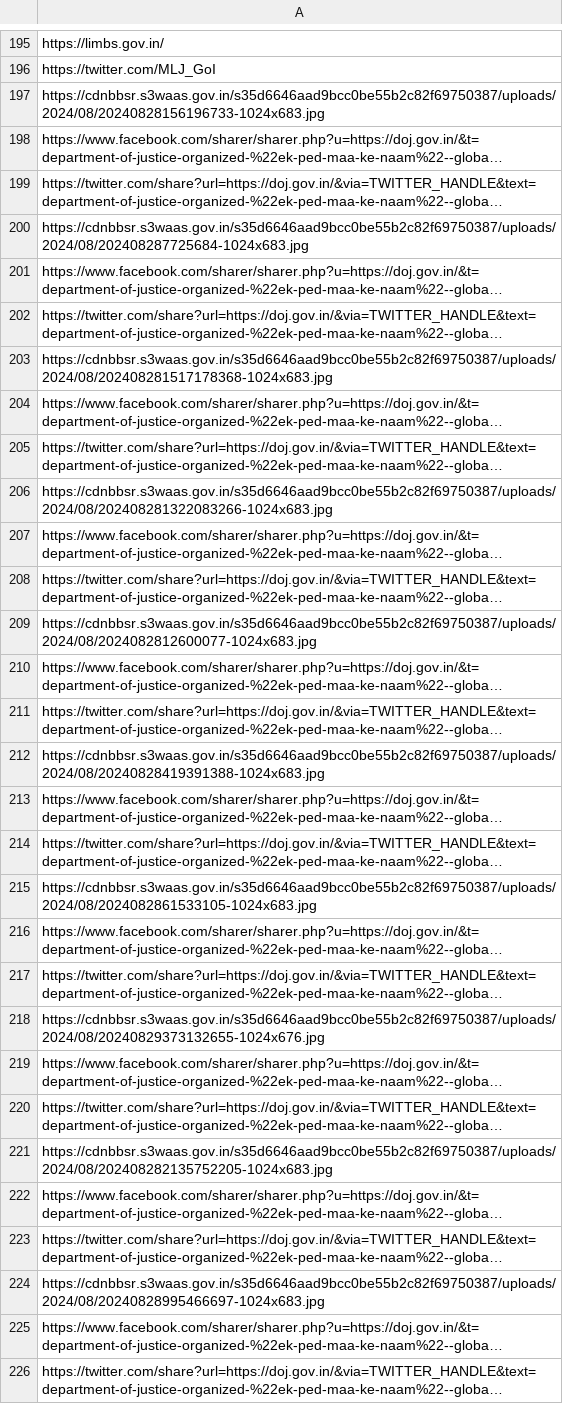
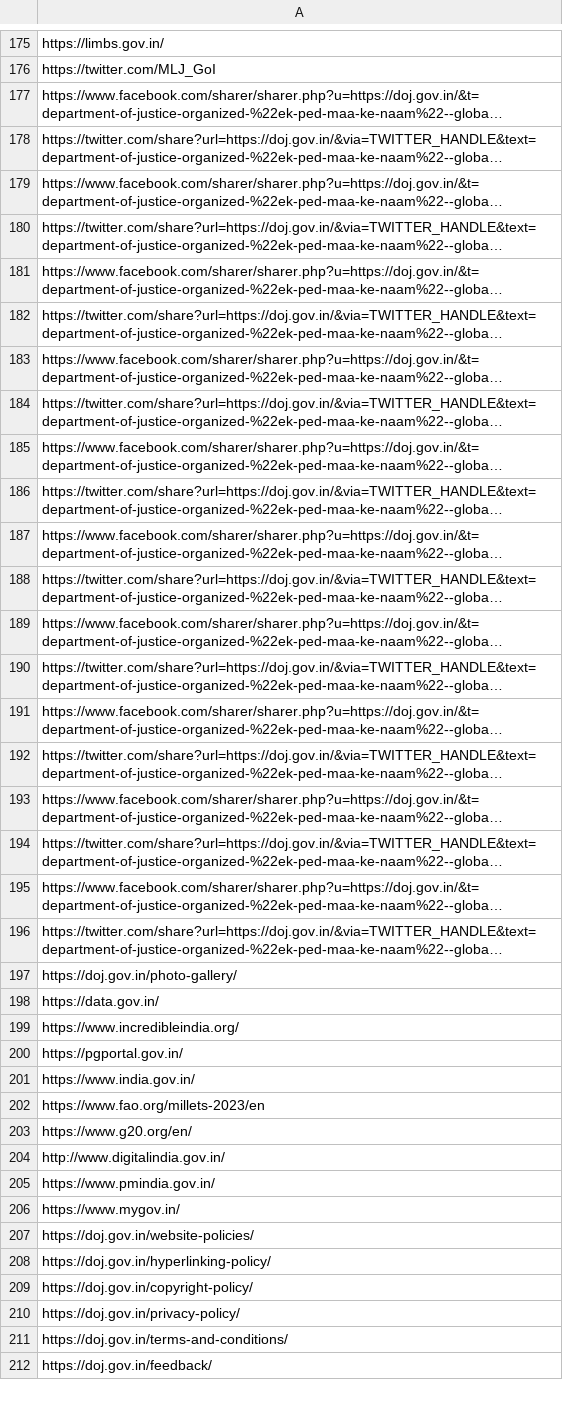
Before and after one commit to capybara-brain346/atjbot, a CSV file: bot/data/links/links.csv, drawn as a sheet; only a part is shown, gaps mark what is left out; the shorter side is filled out with more unchanged rows; long unchanged cells end in …; the diff covers the shown part only; the diff names each change by its address in the sheet, - before the commit and + after, or states it on an @@ line.

```diff
--- a/bot/data/links/links.csv
+++ b/bot/data/links/links.csv
-row 197: https://cdnbbsr.s3waas.gov.in/s35d6646aad9bcc0be55b2c82f69750387/uploads/2024/08/20240828156196733-1024x683.jpg
-row 200: https://cdnbbsr.s3waas.gov.in/s35d6646aad9bcc0be55b2c82f69750387/uploads/2024/08/202408287725684-1024x683.jpg
-row 203: https://cdnbbsr.s3waas.gov.in/s35d6646aad9bcc0be55b2c82f69750387/uploads/2024/08/202408281517178368-1024x683.jpg
-row 206: https://cdnbbsr.s3waas.gov.in/s35d6646aad9bcc0be55b2c82f69750387/uploads/2024/08/202408281322083266-1024x683.jpg
-row 209: https://cdnbbsr.s3waas.gov.in/s35d6646aad9bcc0be55b2c82f69750387/uploads/2024/08/2024082812600077-1024x683.jpg
-row 212: https://cdnbbsr.s3waas.gov.in/s35d6646aad9bcc0be55b2c82f69750387/uploads/2024/08/20240828419391388-1024x683.jpg
-row 215: https://cdnbbsr.s3waas.gov.in/s35d6646aad9bcc0be55b2c82f69750387/uploads/2024/08/2024082861533105-1024x683.jpg
-row 218: https://cdnbbsr.s3waas.gov.in/s35d6646aad9bcc0be55b2c82f69750387/uploads/2024/08/20240829373132655-1024x676.jpg
-row 221: https://cdnbbsr.s3waas.gov.in/s35d6646aad9bcc0be55b2c82f69750387/uploads/2024/08/202408282135752205-1024x683.jpg
-row 224: https://cdnbbsr.s3waas.gov.in/s35d6646aad9bcc0be55b2c82f69750387/uploads/2024/08/20240828995466697-1024x683.jpg
```
Also changed, not shown: 21 removed rows elsewhere in this file, 2 other files.
